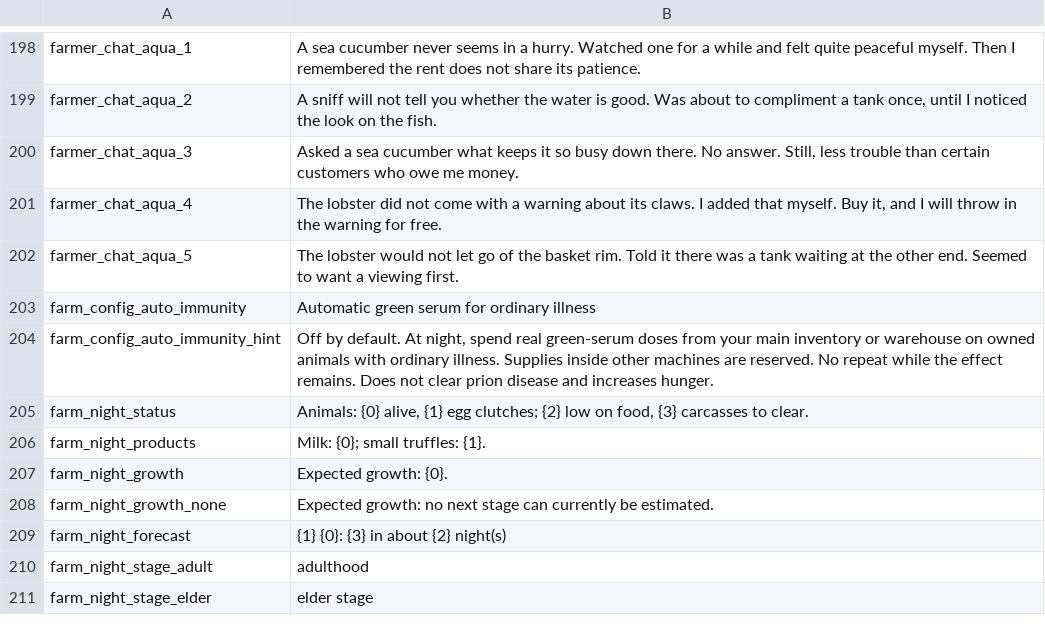
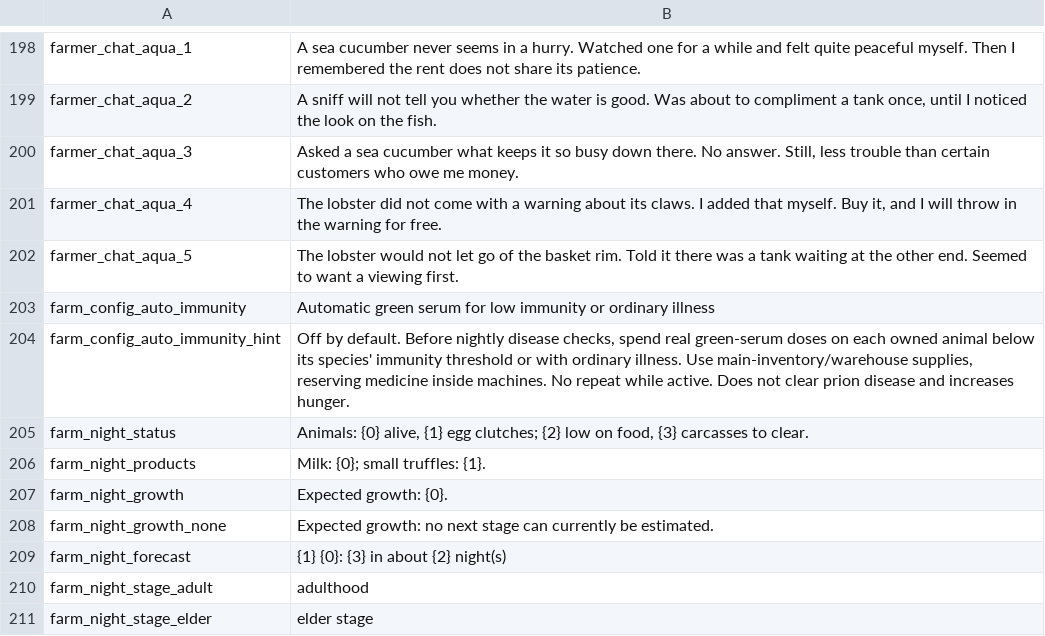
Before and after one commit to GeekPorridge/Probably-Stolen-Mods, a CSV file: StardewExpansion/Release/Mods/PelicanCultivation/Localization/en.csv, drawn as a sheet; only a part is shown, gaps mark what is left out.

Commit message:
Fix husbandry ownership, feed forecasts and saved perk icons
Release Stardew Expansion 2.0.3 and Night Walker 1.1.1 with native inventory, serum, fishing and initialization regressions.

```diff
--- a/StardewExpansion/Release/Mods/PelicanCultivation/Localization/en.csv
+++ b/StardewExpansion/Release/Mods/PelicanCultivation/Localization/en.csv
@@ -202,4 +202,4 @@ farmer_chat_aqua_4,"The lobster did not come with a warning about its claws. I a
 farmer_chat_aqua_5,"The lobster would not let go of the basket rim. Told it there was a tank waiting at the other end. Seemed to want a viewing first."
-farm_config_auto_immunity,"Automatic green serum for ordinary illness"
-farm_config_auto_immunity_hint,"Off by default. At night, spend real green-serum doses from your main inventory or warehouse on owned animals with ordinary illness. Supplies inside other machines are reserved. No repeat while the effect remains. Does not clear prion disease and increases hunger."
+farm_config_auto_immunity,"Automatic green serum for low immunity or ordinary illness"
+farm_config_auto_immunity_hint,"Off by default. Before nightly disease checks, spend real green-serum doses on each owned animal below its species' immunity threshold or with ordinary illness. Use main-inventory/warehouse supplies, reserving medicine inside machines. No repeat while active. Does not clear prion disease and increases hunger."
 farm_night_status,"Animals: {0} alive, {1} egg clutches; {2} low on food, {3} carcasses to clear."
```
Also changed, not shown: StardewExpansion/Release/Mods/PelicanCultivation/Localization/zh.csv, StardewExpansion/Source/Localization/en.csv, 35 other files.
